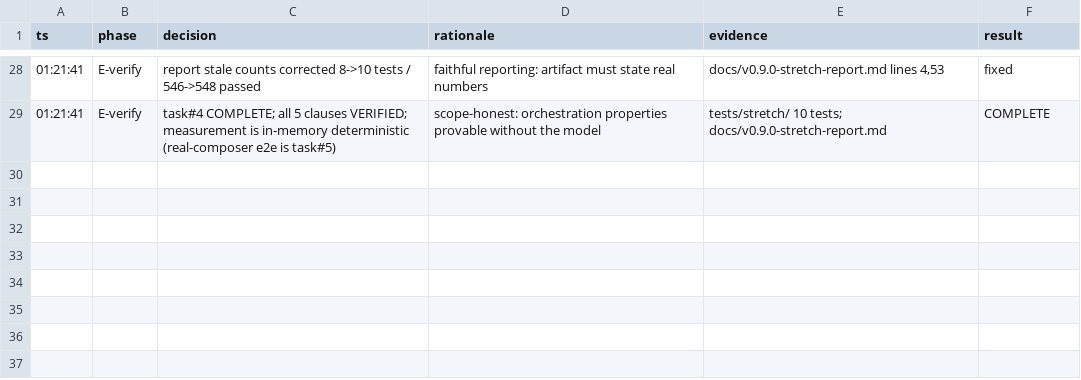
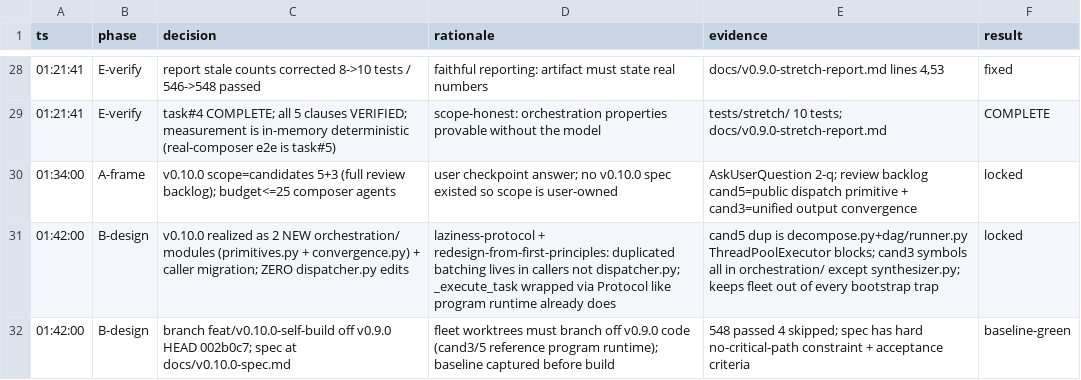
Before and after one commit to Evan-Kim2028/agent-fleet, a TSV file: docs/v0.9.0-decision-trail.tsv, drawn as a sheet; only a part is shown, gaps mark what is left out; the diff names each change by its address in the sheet, - before the commit and + after, or states it on an @@ line.

```diff
--- a/docs/v0.9.0-decision-trail.tsv
+++ b/docs/v0.9.0-decision-trail.tsv
+row 30: 01:34:00 | A-frame | v0.10.0 scope=candidates 5+3 (full review backlog); budget<=25 composer agents | user checkpoint answer; no v0.10.0 spec existed so scope is user-owned | AskUserQuestion 2-q; review backlog cand5=public dispatch primitive + cand3=unified output convergence | locked
+row 31: 01:42:00 | B-design | v0.10.0 realized as 2 NEW orchestration/ modules (primitives.py + convergence.py) + caller migration; ZERO dispatcher.py edits | laziness-protocol + redesign-from-first-principles: duplicated batching lives in callers not dispatcher.py; _execute_task wrapped via Protocol like program runtime already does | cand5 dup is decompose.py+dag/runner.py ThreadPoolExecutor blocks; cand3 symbols all in orchestration/ except synthesizer.py; keeps fleet out of every bootstrap trap | locked
+row 32: 01:42:00 | B-design | branch feat/v0.10.0-self-build off v0.9.0 HEAD 002b0c7; spec at docs/v0.10.0-spec.md | fleet worktrees must branch off v0.9.0 code (cand3/5 reference program runtime); baseline captured before build | 548 passed 4 skipped; spec has hard no-critical-path constraint + acceptance criteria | baseline-green
```
Also changed, not shown: 1 other file.
